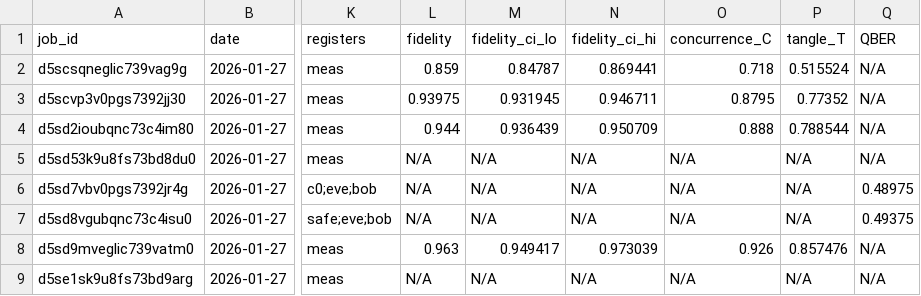
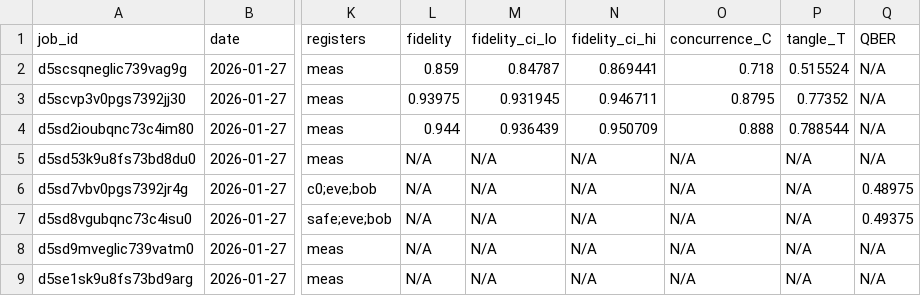
Before and after one commit to dinohatibovic/IBM-Quantum-Experiments, a CSV file: data/quantum_results_verified.csv, drawn as a sheet; only a part is shown, gaps mark what is left out; the diff names each change by its address in the sheet, - before the commit and + after, or states it on an @@ line.

```diff
--- a/data/quantum_results_verified.csv
+++ b/data/quantum_results_verified.csv
-L8 (fidelity): 0.963
+L8 (fidelity): N/A
-M8 (fidelity_ci_lo): 0.949417
+M8 (fidelity_ci_lo): N/A
-N8 (fidelity_ci_hi): 0.973039
+N8 (fidelity_ci_hi): N/A
-O8 (concurrence_C): 0.926
+O8 (concurrence_C): N/A
-P8 (tangle_T): 0.857476
+P8 (tangle_T): N/A
```
Also changed, not shown: 10 other files.
